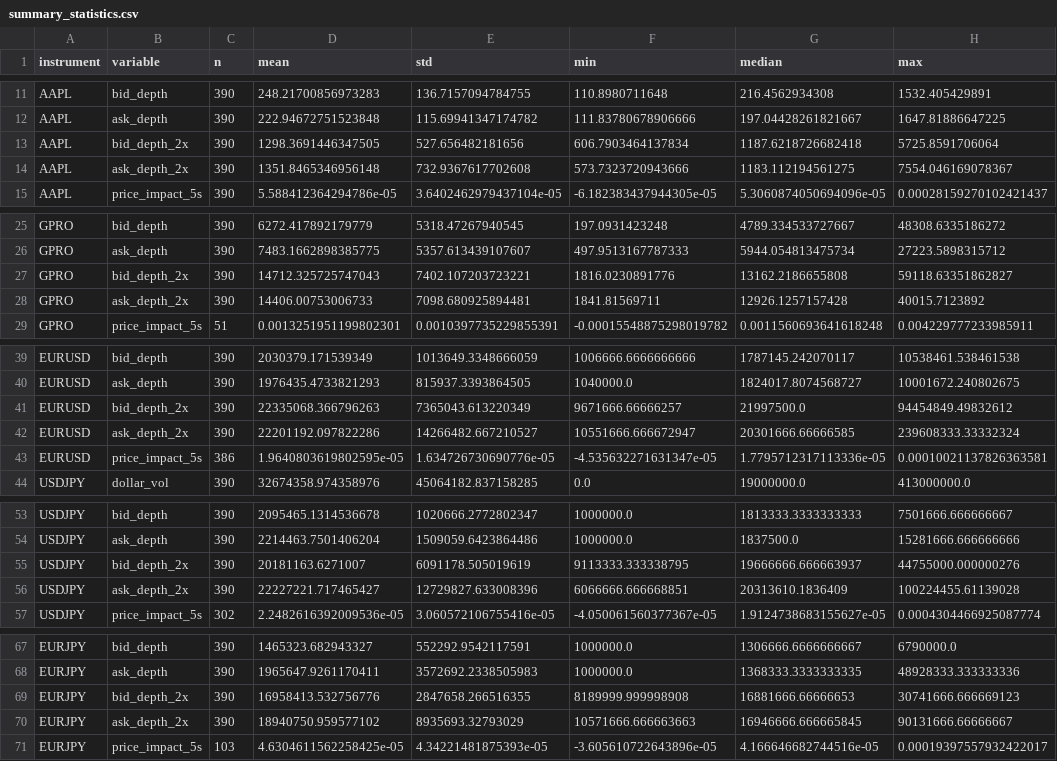
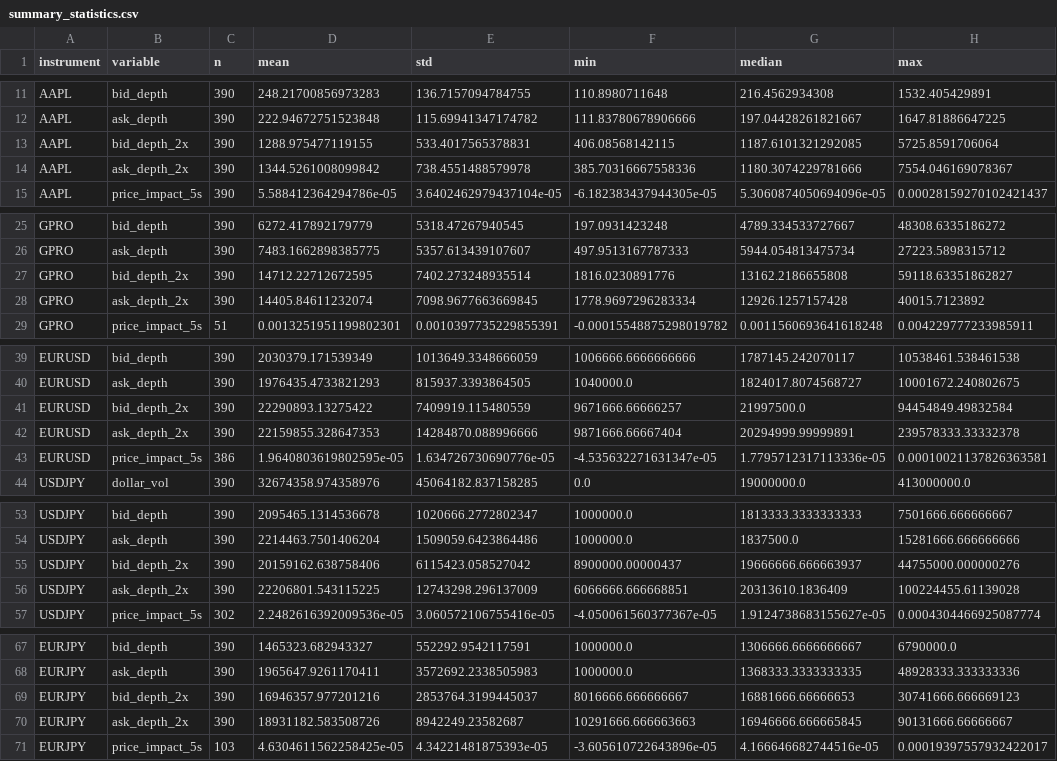
Before and after one commit to PatthieuM/230X, a CSV file: HW1/outputs/summary_statistics.csv, drawn as a sheet; only a part is shown, gaps mark what is left out.

```diff
--- a/HW1/outputs/summary_statistics.csv
+++ b/HW1/outputs/summary_statistics.csv
@@ -12,4 +12,4 @@ AAPL,bid_depth,390,248.21700856973283,136.7157094784755,110.8980711648,216.45629
 AAPL,ask_depth,390,222.94672751523848,115.69941347174782,111.83780678906666,197.04428261821667,1647.81886647225
-AAPL,bid_depth_2x,390,1298.3691446347505,527.656482181656,606.7903464137834,1187.6218726682418,5725.8591706064
-AAPL,ask_depth_2x,390,1351.8465346956148,732.9367617702608,573.7323720943666,1183.112194561275,7554.046169078367
+AAPL,bid_depth_2x,390,1288.975477119155,533.4017565378831,406.08568142115,1187.6101321292085,5725.8591706064
+AAPL,ask_depth_2x,390,1344.5261008099842,738.4551488579978,385.70316667558336,1180.3074229781666,7554.046169078367
 AAPL,price_impact_5s,390,5.588412364294786e-05,3.6402462979437104e-05,-6.182383437944305e-05,5.3060874050694096e-05,0.00028159270102421437
@@ -26,4 +26,4 @@ GPRO,bid_depth,390,6272.417892179779,5318.47267940545,197.0931423248,4789.334533
 GPRO,ask_depth,390,7483.1662898385775,5357.613439107607,497.9513167787333,5944.054813475734,27223.5898315712
-GPRO,bid_depth_2x,390,14712.325725747043,7402.107203723221,1816.0230891776,13162.2186655808,59118.63351862827
-GPRO,ask_depth_2x,390,14406.00753006733,7098.680925894481,1841.81569711,12926.1257157428,40015.7123892
+GPRO,bid_depth_2x,390,14712.22712672595,7402.273248935514,1816.0230891776,13162.2186655808,59118.63351862827
+GPRO,ask_depth_2x,390,14405.84611232074,7098.9677663669845,1778.9697296283334,12926.1257157428,40015.7123892
 GPRO,price_impact_5s,51,0.0013251951199802301,0.0010397735229855391,-0.00015548875298019782,0.0011560693641618248,0.004229777233985911
@@ -40,4 +40,4 @@ EURUSD,bid_depth,390,2030379.171539349,1013649.3348666059,1006666.6666666666,178
 EURUSD,ask_depth,390,1976435.4733821293,815937.3393864505,1040000.0,1824017.8074568727,10001672.240802675
-EURUSD,bid_depth_2x,390,22335068.366796263,7365043.613220349,9671666.66666257,21997500.0,94454849.49832612
-EURUSD,ask_depth_2x,390,22201192.097822286,14266482.667210527,10551666.666672947,20301666.66666585,239608333.33332324
+EURUSD,bid_depth_2x,390,22290893.13275422,7409919.115480559,9671666.66666257,21997500.0,94454849.49832584
+EURUSD,ask_depth_2x,390,22159855.328647353,14284870.088996666,9871666.66667404,20294999.99999891,239578333.33332378
 EURUSD,price_impact_5s,386,1.9640803619802595e-05,1.634726730690776e-05,-4.535632271631347e-05,1.7795712317113336e-05,0.00010021137826363581
@@ -54,4 +54,4 @@ USDJPY,bid_depth,390,2095465.1314536678,1020666.2772802347,1000000.0,1813333.333
 USDJPY,ask_depth,390,2214463.7501406204,1509059.6423864486,1000000.0,1837500.0,15281666.666666666
-USDJPY,bid_depth_2x,390,20181163.6271007,6091178.505019619,9113333.333338795,19666666.666663937,44755000.000000276
-USDJPY,ask_depth_2x,390,22227221.717465427,12729827.633008396,6066666.666668851,20313610.1836409,100224455.61139028
+USDJPY,bid_depth_2x,390,20159162.638758406,6115423.058527042,8900000.00000437,19666666.666663937,44755000.000000276
+USDJPY,ask_depth_2x,390,22206801.543115225,12743298.296137009,6066666.666668851,20313610.1836409,100224455.61139028
 USDJPY,price_impact_5s,302,2.2482616392009536e-05,3.060572106755416e-05,-4.050061560377367e-05,1.9124738683155627e-05,0.0004304466925087774
@@ -68,4 +68,4 @@ EURJPY,bid_depth,390,1465323.682943327,552292.9542117591,1000000.0,1306666.66666
 EURJPY,ask_depth,390,1965647.9261170411,3572692.2338505983,1000000.0,1368333.3333333335,48928333.333333336
-EURJPY,bid_depth_2x,390,16958413.532756776,2847658.266516355,8189999.999998908,16881666.66666653,30741666.666669123
-EURJPY,ask_depth_2x,390,18940750.959577102,8935693.32793029,10571666.666663663,16946666.666665845,90131666.66666667
+EURJPY,bid_depth_2x,390,16946357.977201216,2853764.3199445037,8016666.666666667,16881666.66666653,30741666.666669123
+EURJPY,ask_depth_2x,390,18931182.583508726,8942249.23582687,10291666.666663663,16946666.666665845,90131666.66666667
 EURJPY,price_impact_5s,103,4.6304611562258425e-05,4.34221481875393e-05,-3.605610722643896e-05,4.166646682744516e-05,0.00019397557932422017
```
Also changed, not shown: HW1/outputs/liquidity_diagnostics.csv, 11 other files.
